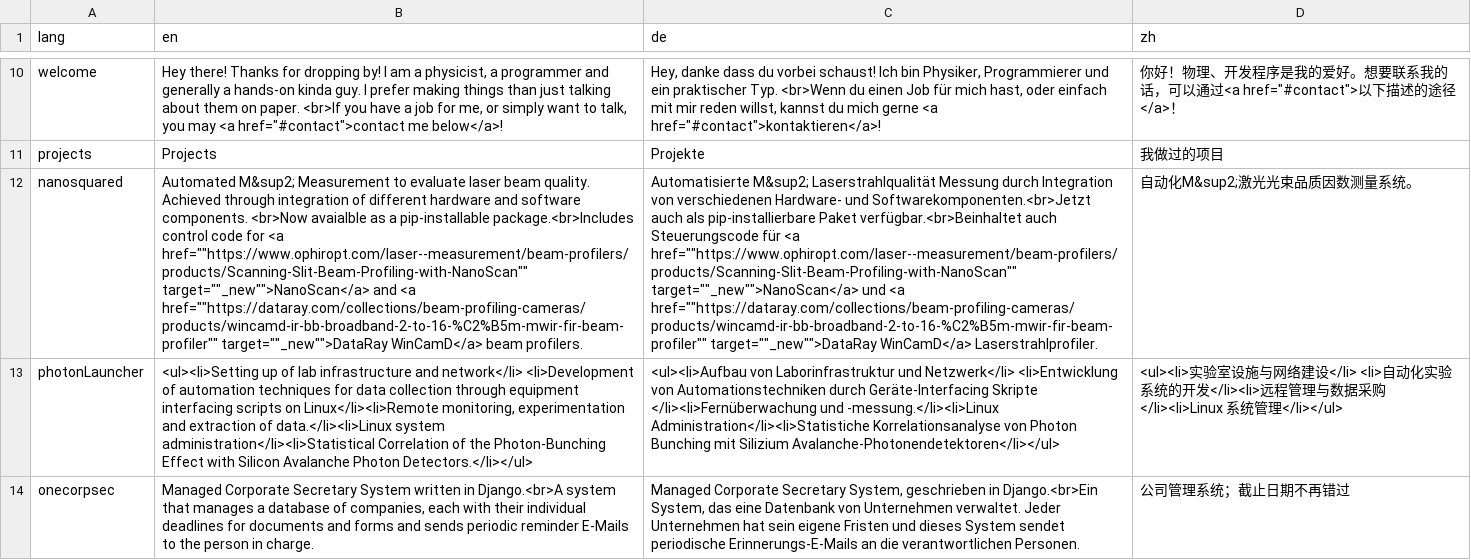
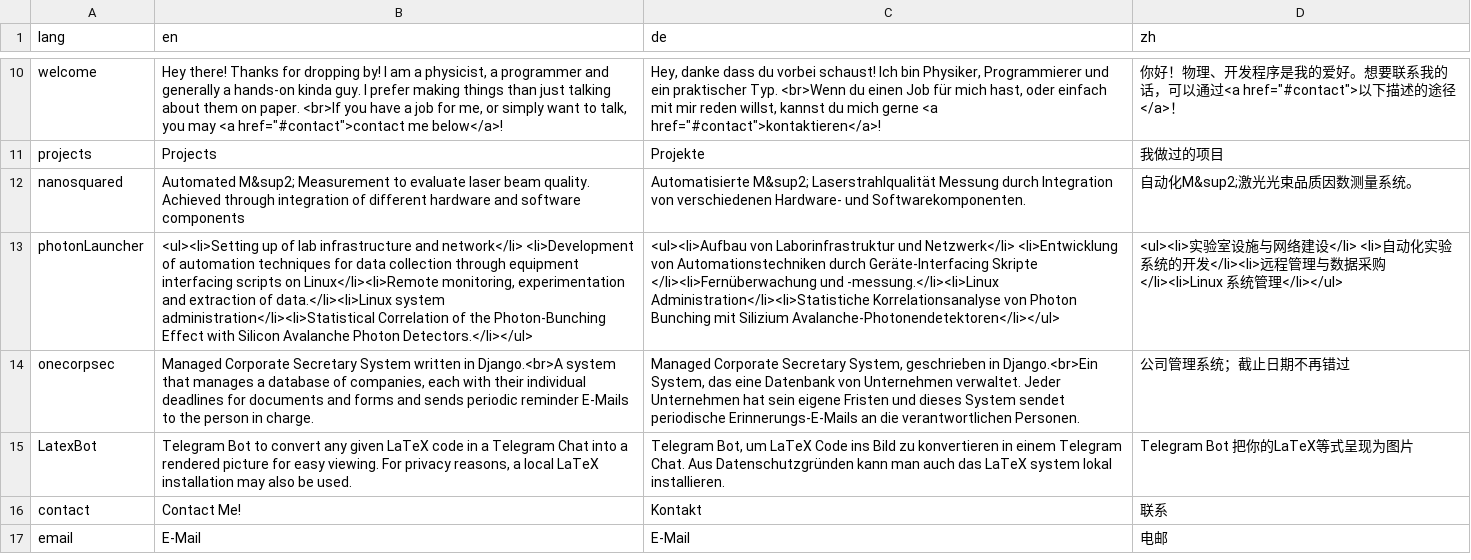
Before and after one commit to sunjerry019/profile-repo, a CSV file: include/strings.csv, drawn as a sheet; only a part is shown, gaps mark what is left out; the shorter side is filled out with more unchanged rows; the diff names each change by its address in the sheet, - before the commit and + after, or states it on an @@ line.

Commit message:
revert changes done on github.com

```diff
--- a/include/strings.csv
+++ b/include/strings.csv
-B12 (en): …and software components. <br>Now avaialble as a pip-installable package.<br>Includes control code for <a href=""https://www.ophiropt.com/laser--measurement/beam-profilers/products/Scanning-Slit-Beam-Profiling-with-NanoScan"" target=""_new"">NanoScan</a> and <a href=""https://dataray.com/collections/beam-profiling-cameras/products/wincamd-ir-bb-broadband-2-to-16-%C2%B5m-mwir-fir-beam-profiler"" target=""_new"">DataRay WinCamD</a> beam profilers.
+B12 (en): …and software components
-C12 (de): …Hardware- und Softwarekomponenten.<br>Jetzt auch als pip-installierbare Paket verfügbar.<br>Beinhaltet auch Steuerungscode für <a href=""https://www.ophiropt.com/laser--measurement/beam-profilers/products/Scanning-Slit-Beam-Profiling-with-NanoScan"" target=""_new"">NanoScan</a> und <a href=""https://dataray.com/collections/beam-profiling-cameras/products/wincamd-ir-bb-broadband-2-to-16-%C2%B5m-mwir-fir-beam-profiler"" target=""_new"">DataRay WinCamD</a> Laserstrahlprofiler.
+C12 (de): …Hardware- und Softwarekomponenten.
```
